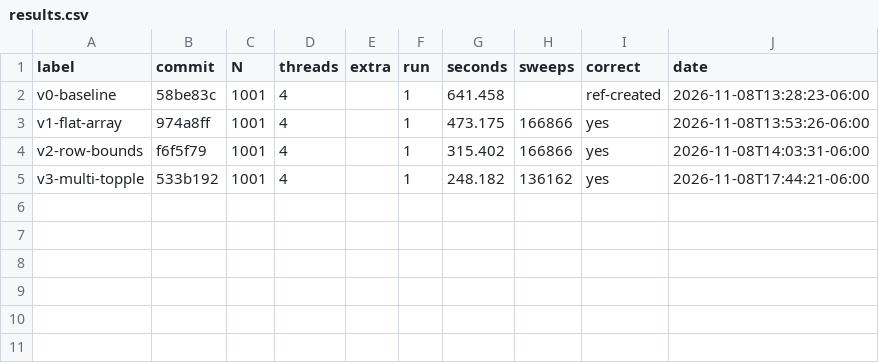
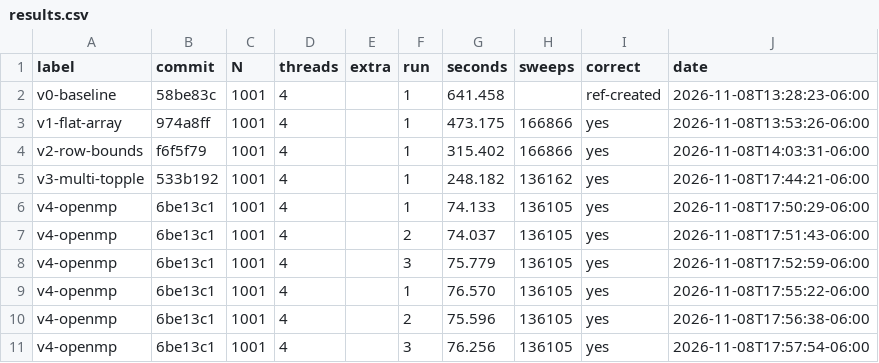
Before and after one commit to steve-xiao/598APE-HW3, a CSV file: results/results.csv, drawn as a sheet; the diff names each change by its address in the sheet, - before the commit and + after, or states it on an @@ line.

Commit message:
Results: opt 4

```diff
--- a/results/results.csv
+++ b/results/results.csv
+row 6: v4-openmp | 6be13c1 | 1001 | 4 |  | 1 | 74.133 | 136105 | yes | 2026-11-08T17:50:29-06:00
+row 7: v4-openmp | 6be13c1 | 1001 | 4 |  | 2 | 74.037 | 136105 | yes | 2026-11-08T17:51:43-06:00
+row 8: v4-openmp | 6be13c1 | 1001 | 4 |  | 3 | 75.779 | 136105 | yes | 2026-11-08T17:52:59-06:00
+row 9: v4-openmp | 6be13c1 | 1001 | 4 |  | 1 | 76.570 | 136105 | yes | 2026-11-08T17:55:22-06:00
+row 10: v4-openmp | 6be13c1 | 1001 | 4 |  | 2 | 75.596 | 136105 | yes | 2026-11-08T17:56:38-06:00
+row 11: v4-openmp | 6be13c1 | 1001 | 4 |  | 3 | 76.256 | 136105 | yes | 2026-11-08T17:57:54-06:00
```
Also changed, not shown: 6 other files.
